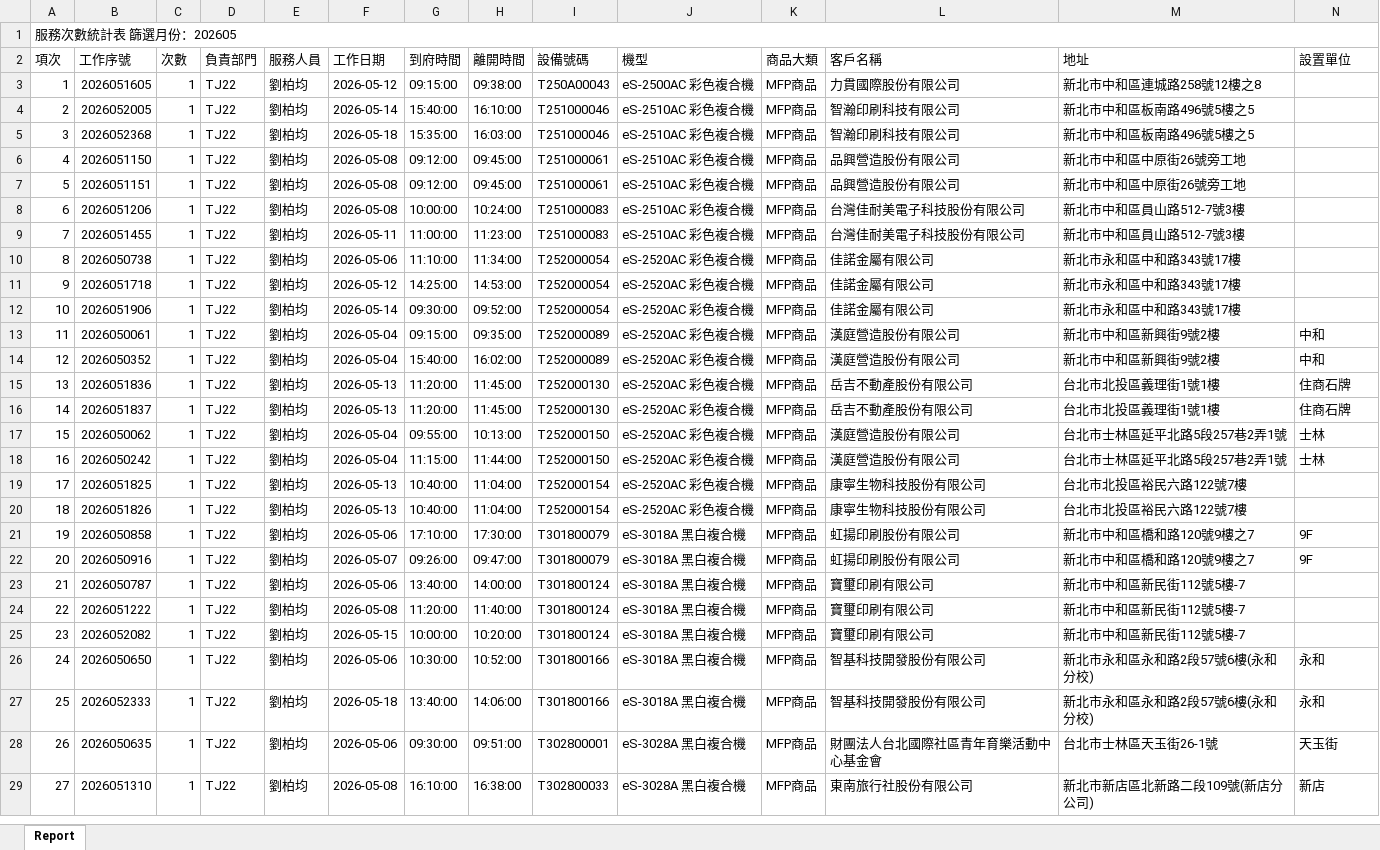
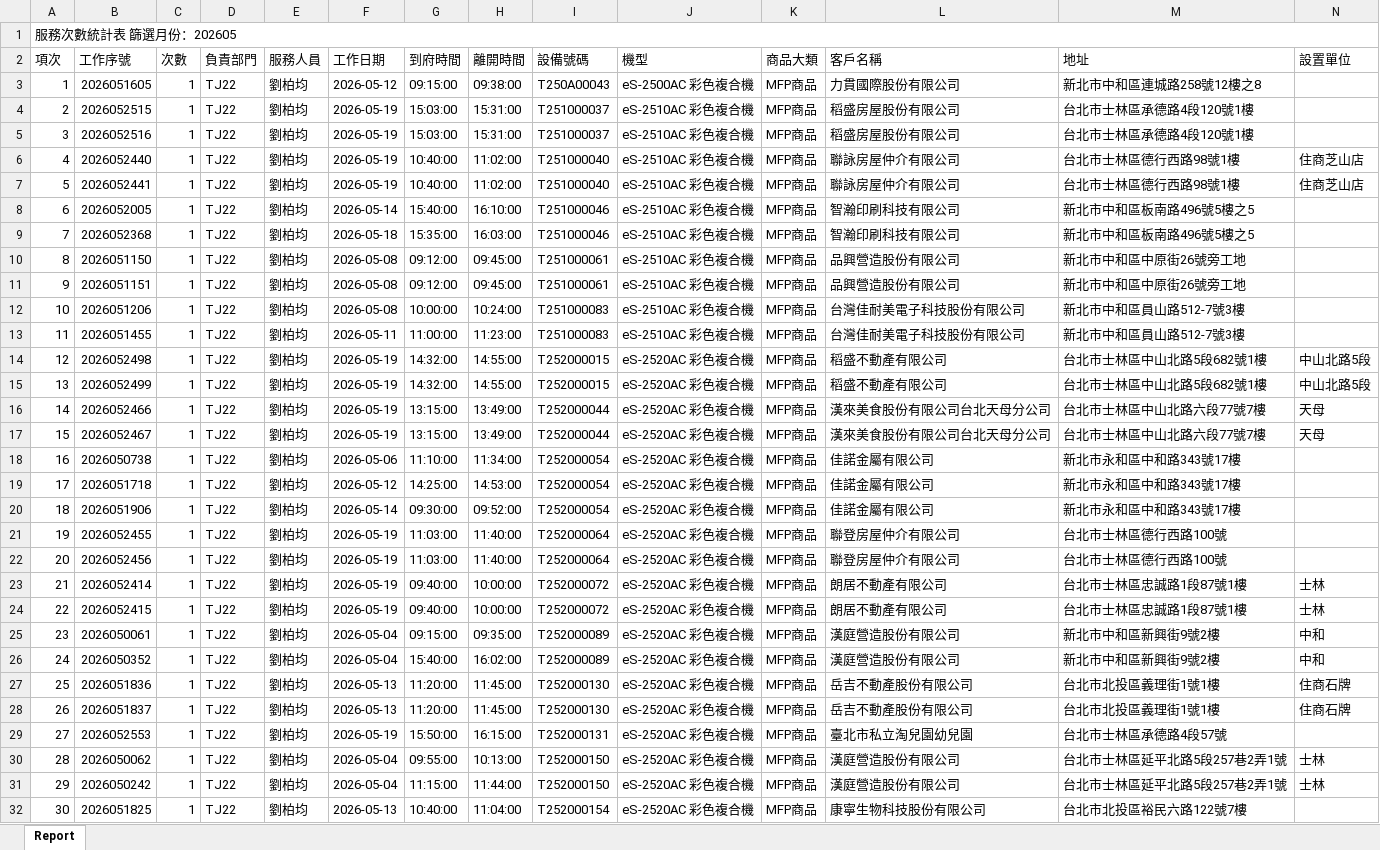
Before and after one commit to Yang-0419-di/FW_2, an Excel workbook: IM/202605_Service_Count_Report.xlsx, sheet Report, drawn as a sheet; only a part is shown; the shorter side is filled out with more unchanged rows; values as stored, in another font and other column widths than the file's, no cell formats; addresses are those after the commit; rows hold the shown columns only; the diff covers the shown part only; the diff names each change by its address in the sheet, - before the commit and + after, or states it on an @@ line.

```diff
--- a/IM/202605_Service_Count_Report.xlsx (sheet Report)
+++ b/IM/202605_Service_Count_Report.xlsx (sheet Report)
+row 4: 2 | 2026052515 | 1 | TJ22 | 劉柏均 | 2026-05-19 | 15:03:00 | 15:31:00 | T251000037 | eS-2510AC 彩色複合機 | MFP商品 | 稻盛房屋股份有限公司 | 台北市士林區承德路4段120號1樓
+row 5: 3 | 2026052516 | 1 | TJ22 | 劉柏均 | 2026-05-19 | 15:03:00 | 15:31:00 | T251000037 | eS-2510AC 彩色複合機 | MFP商品 | 稻盛房屋股份有限公司 | 台北市士林區承德路4段120號1樓
+row 6: 4 | 2026052440 | 1 | TJ22 | 劉柏均 | 2026-05-19 | 10:40:00 | 11:02:00 | T251000040 | eS-2510AC 彩色複合機 | MFP商品 | 聯詠房屋仲介有限公司 | 台北市士林區德行西路98號1樓 | 住商芝山店
+row 7: 5 | 2026052441 | 1 | TJ22 | 劉柏均 | 2026-05-19 | 10:40:00 | 11:02:00 | T251000040 | eS-2510AC 彩色複合機 | MFP商品 | 聯詠房屋仲介有限公司 | 台北市士林區德行西路98號1樓 | 住商芝山店
@@ column A (項次) renumbered between rows 8 and 323 @@
+row 14: 12 | 2026052498 | 1 | TJ22 | 劉柏均 | 2026-05-19 | 14:32:00 | 14:55:00 | T252000015 | eS-2520AC 彩色複合機 | MFP商品 | 稻盛不動產有限公司 | 台北市士林區中山北路5段682號1樓 | 中山北路5段
+row 15: 13 | 2026052499 | 1 | TJ22 | 劉柏均 | 2026-05-19 | 14:32:00 | 14:55:00 | T252000015 | eS-2520AC 彩色複合機 | MFP商品 | 稻盛不動產有限公司 | 台北市士林區中山北路5段682號1樓 | 中山北路5段
+row 16: 14 | 2026052466 | 1 | TJ22 | 劉柏均 | 2026-05-19 | 13:15:00 | 13:49:00 | T252000044 | eS-2520AC 彩色複合機 | MFP商品 | 漢來美食股份有限公司台北天母分公司 | 台北市士林區中山北路六段77號7樓 | 天母
+row 17: 15 | 2026052467 | 1 | TJ22 | 劉柏均 | 2026-05-19 | 13:15:00 | 13:49:00 | T252000044 | eS-2520AC 彩色複合機 | MFP商品 | 漢來美食股份有限公司台北天母分公司 | 台北市士林區中山北路六段77號7樓 | 天母
+row 21: 19 | 2026052455 | 1 | TJ22 | 劉柏均 | 2026-05-19 | 11:03:00 | 11:40:00 | T252000064 | eS-2520AC 彩色複合機 | MFP商品 | 聯登房屋仲介有限公司 | 台北市士林區德行西路100號
+row 22: 20 | 2026052456 | 1 | TJ22 | 劉柏均 | 2026-05-19 | 11:03:00 | 11:40:00 | T252000064 | eS-2520AC 彩色複合機 | MFP商品 | 聯登房屋仲介有限公司 | 台北市士林區德行西路100號
+row 23: 21 | 2026052414 | 1 | TJ22 | 劉柏均 | 2026-05-19 | 09:40:00 | 10:00:00 | T252000072 | eS-2520AC 彩色複合機 | MFP商品 | 朗居不動產有限公司 | 台北市士林區忠誠路1段87號1樓 | 士林
+row 24: 22 | 2026052415 | 1 | TJ22 | 劉柏均 | 2026-05-19 | 09:40:00 | 10:00:00 | T252000072 | eS-2520AC 彩色複合機 | MFP商品 | 朗居不動產有限公司 | 台北市士林區忠誠路1段87號1樓 | 士林
+row 29: 27 | 2026052553 | 1 | TJ22 | 劉柏均 | 2026-05-19 | 15:50:00 | 16:15:00 | T252000131 | eS-2520AC 彩色複合機 | MFP商品 | 臺北市私立淘兒園幼兒園 | 台北市士林區承德路4段57號
```
Also changed, not shown: 21 added rows, 3 removed rows, 1 moved row and 12 edited cells elsewhere in this sheet, cell formats, IM/202605_HL_Maintain_Report.xlsx, MFP/MFP.xlsx, 5 other files.
